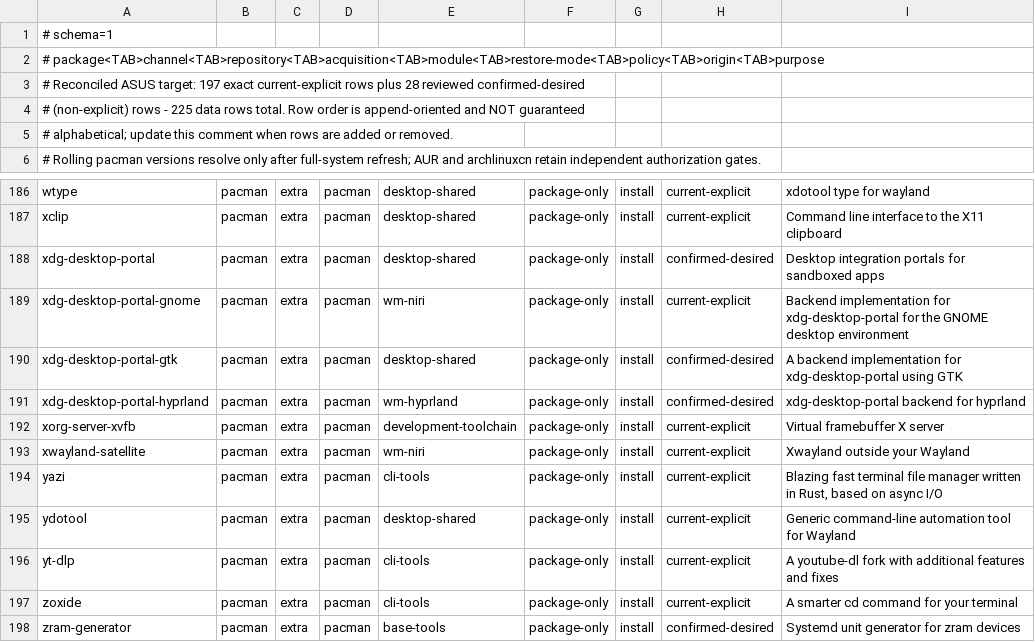
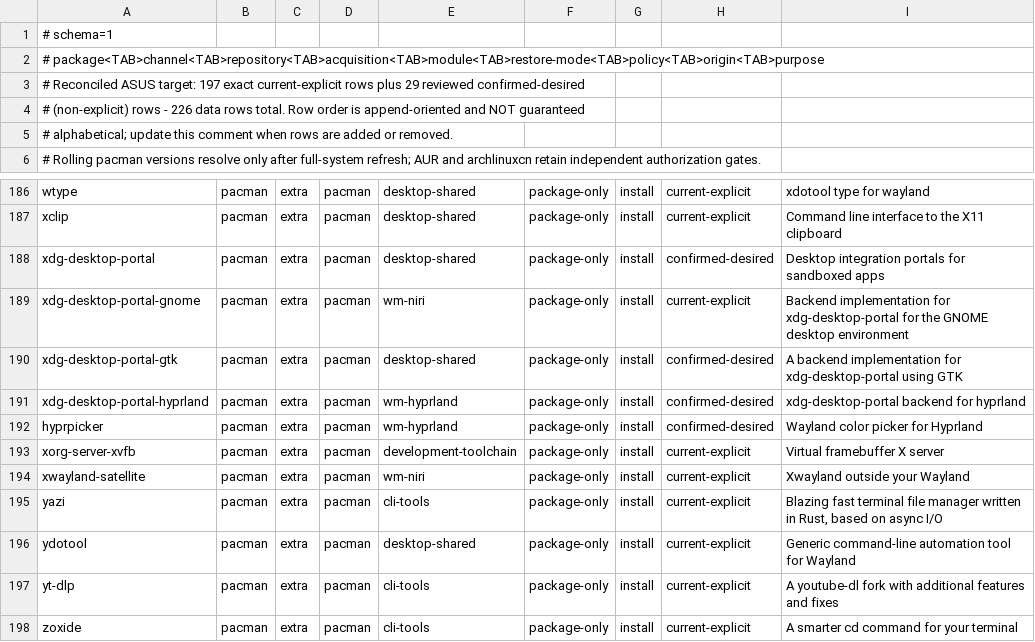
Before and after one commit to tjz123psh/arch-dms, a TSV file: manifests/workstation-packages.tsv, drawn as a sheet; only a part is shown, gaps mark what is left out; the shorter side is filled out with more unchanged rows.

Commit message:
fix: filter greeter packages for desktop none, add hyprpicker
- module_selected: dms-greetd is skipped when -d none, like wm-niri/wm-hyprland
- add hyprpicker to wm-hyprland (extra) for -d both and drop it from excluded.tsv
- manifest header 226 rows (197 current-explicit + 29 confirmed-desired)
- aur-review.md mapping mode 744 -> 644

```diff
--- a/manifests/workstation-packages.tsv
+++ b/manifests/workstation-packages.tsv
@@ -2,4 +2,4 @@
 # package<TAB>channel<TAB>repository<TAB>acquisition<TAB>module<TAB>restore-mode<TAB>policy<TAB>origin<TAB>purpose
-# Reconciled ASUS target: 197 exact current-explicit rows plus 28 reviewed confirmed-desired
-# (non-explicit) rows - 225 data rows total. Row order is append-oriented and NOT guaranteed
+# Reconciled ASUS target: 197 exact current-explicit rows plus 29 reviewed confirmed-desired
+# (non-explicit) rows - 226 data rows total. Row order is append-oriented and NOT guaranteed
 # alphabetical; update this comment when rows are added or removed.
@@ -191,2 +191,3 @@ xdg-desktop-portal-gtk	pacman	extra	pacman	desktop-shared	package-only	install	c
 xdg-desktop-portal-hyprland	pacman	extra	pacman	wm-hyprland	package-only	install	confirmed-desired	xdg-desktop-portal backend for hyprland
+hyprpicker	pacman	extra	pacman	wm-hyprland	package-only	install	confirmed-desired	Wayland color picker for Hyprland
 xorg-server-xvfb	pacman	extra	pacman	development-toolchain	package-only	install	current-explicit	Virtual framebuffer X server
```
Also changed, not shown: manifests/config-mappings.tsv, manifests/excluded.tsv, 1 other file.
